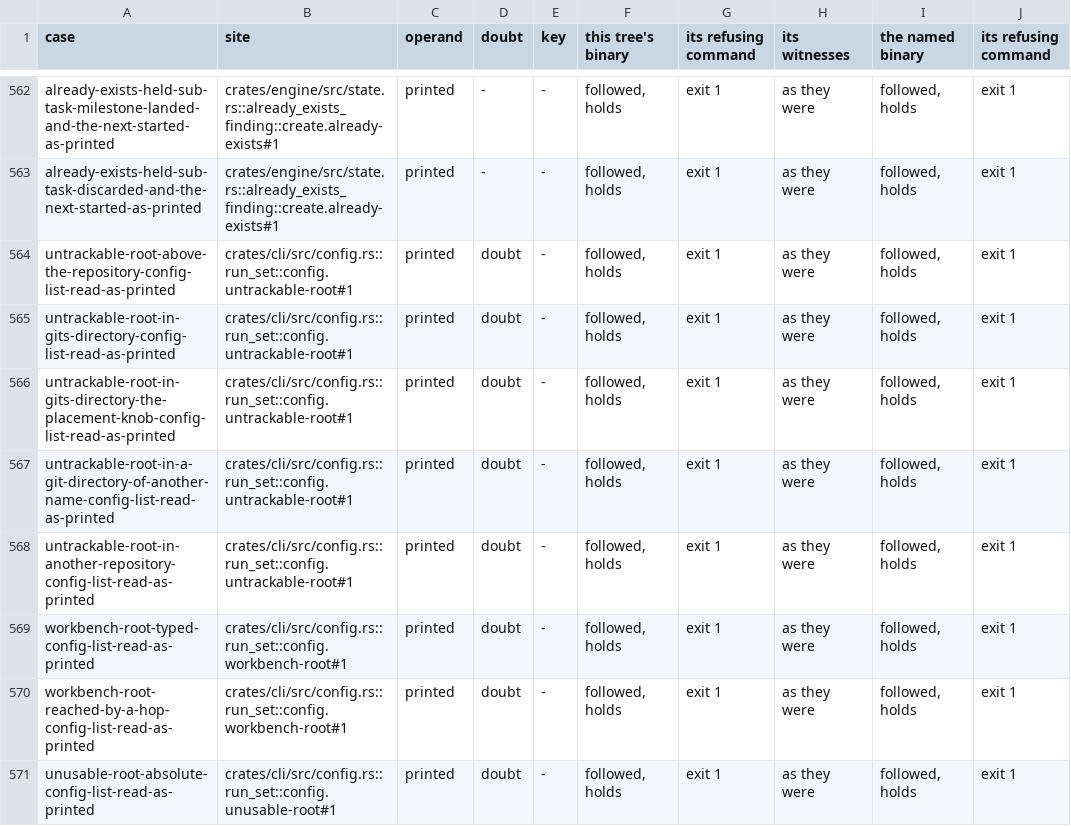
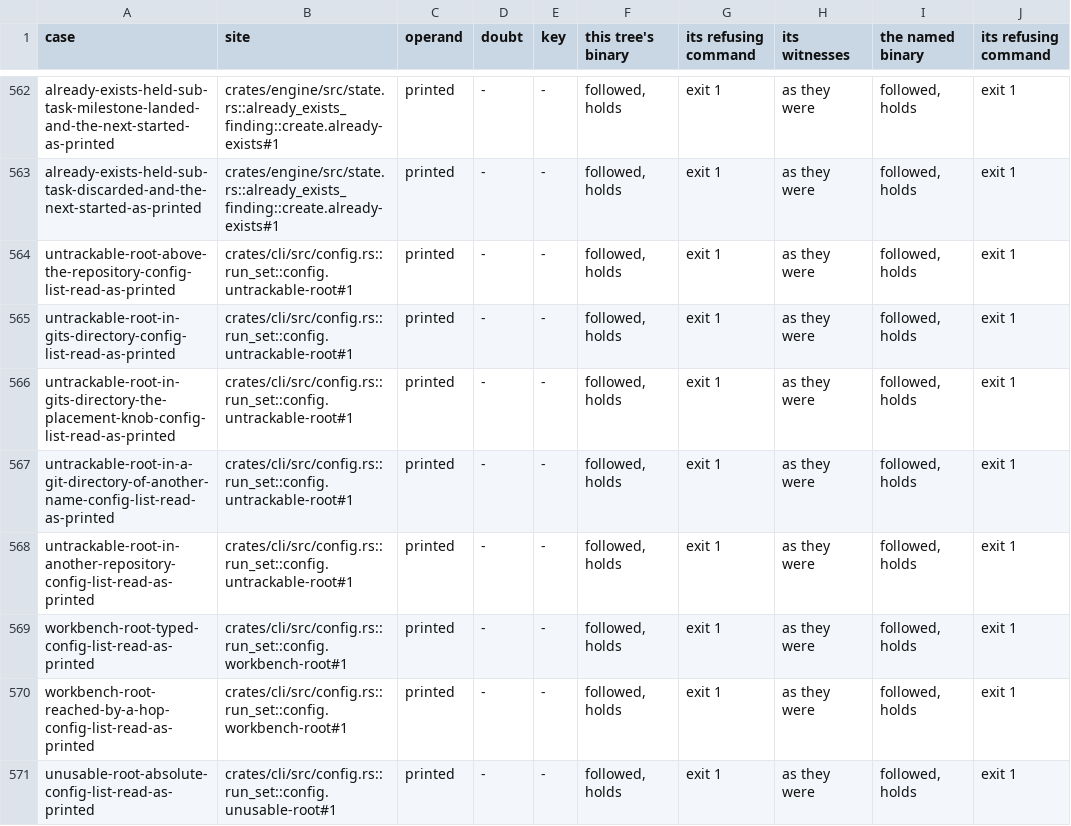
Before and after one commit to gherrink/jigc, a TSV file: completions/artifacts/M55/stabilization-build/reshape/route-catalog-pilot-cases.tsv, drawn as a sheet; only a part is shown, gaps mark what is left out; the diff covers the shown part only; the diff names each change by its address in the sheet, - before the commit and + after, or states it on an @@ line.

```diff
--- a/completions/artifacts/M55/stabilization-build/reshape/route-catalog-pilot-cases.tsv
+++ b/completions/artifacts/M55/stabilization-build/reshape/route-catalog-pilot-cases.tsv
-D564:D571 (doubt): doubt
+D564:D571 (doubt): -
```
Also changed, not shown: 49 edited cells elsewhere in this file, completions/artifacts/M55/stabilization-build/reshape/route-catalog-pilot-sites.tsv, 12 other files.
